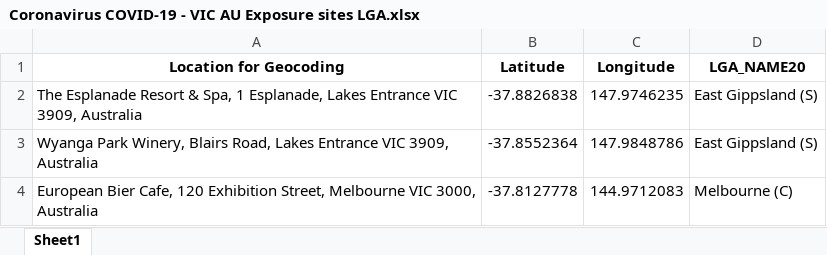
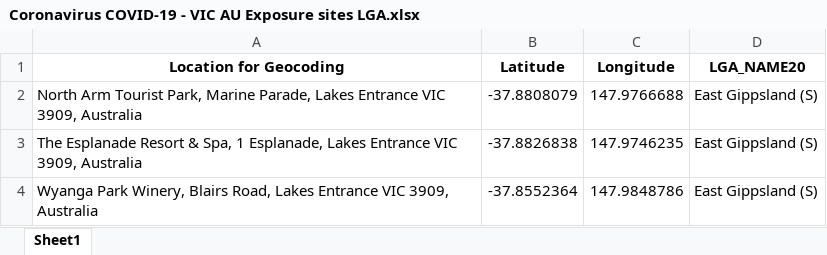
Before and after one commit to Mike-Honey/covid-19-vic-au, an Excel workbook: Coronavirus COVID-19 - VIC AU Exposure sites LGA.xlsx, sheet Sheet1, drawn as a sheet; only a part is shown; the shorter side is filled out with more unchanged rows; values as stored, in another font and other column widths than the file's, no borders; the diff names each change by its address in the sheet, - before the commit and + after, or states it on an @@ line.

```diff
--- a/Coronavirus COVID-19 - VIC AU Exposure sites LGA.xlsx (sheet Sheet1)
+++ b/Coronavirus COVID-19 - VIC AU Exposure sites LGA.xlsx (sheet Sheet1)
+row 2: North Arm Tourist Park, Marine Parade, Lakes Entrance VIC 3909, Australia | -37.8808079 | 147.9766688 | East Gippsland (S)
```
Also changed, not shown: Coronavirus COVID-19 - VIC AU Exposure sites.xlsx, case-locations-and-outbreaks_case-alerts--public-exposure-sites_0.xlsx, 5 other files.
